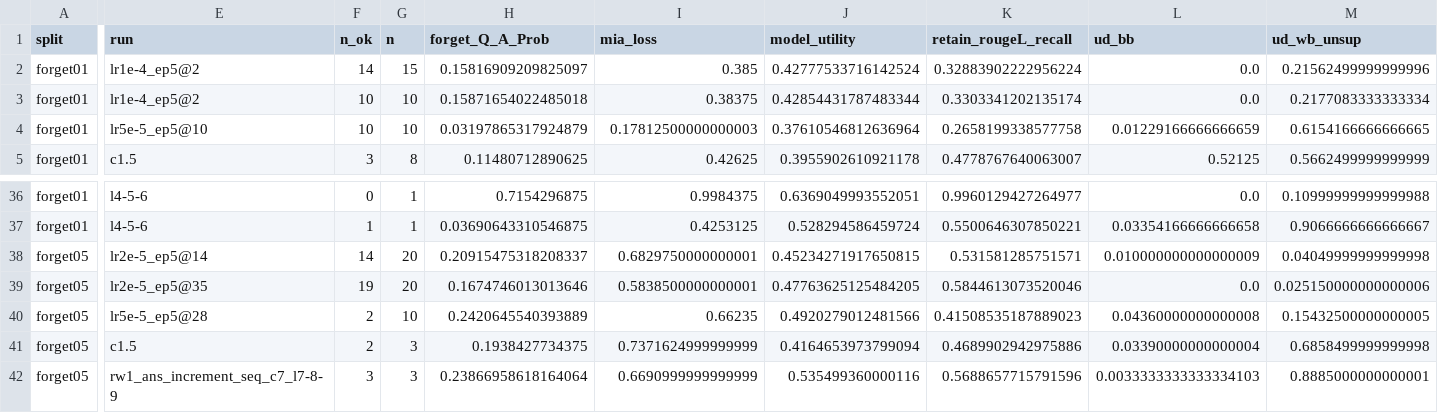
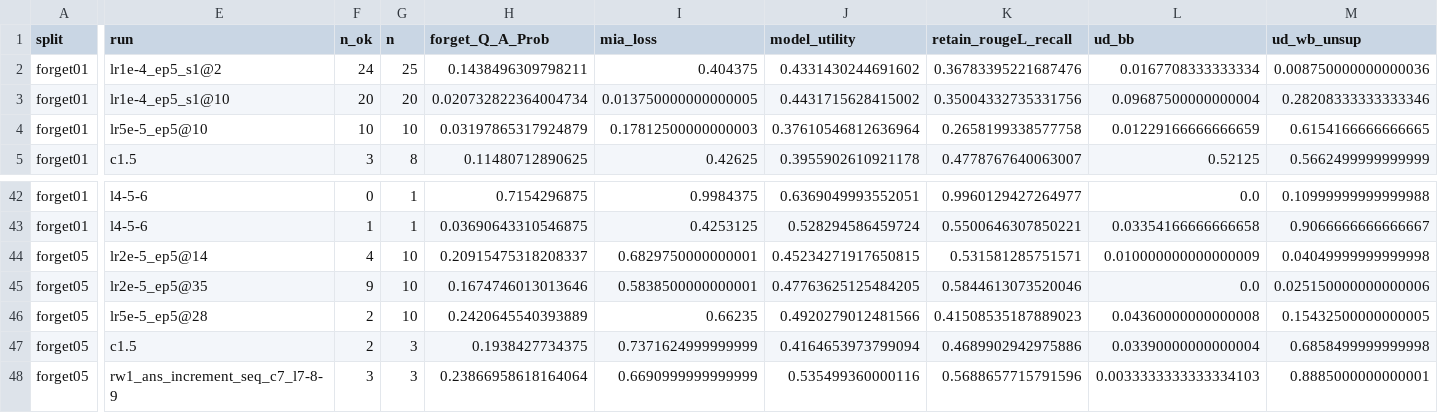
Before and after one commit to tinchen777/llm_unlearning, a CSV file: saves/analysis/main_table.csv, drawn as a sheet; only a part is shown, gaps mark what is left out; addresses are those after the commit; the diff covers the shown part only; the diff names each change by its address in the sheet, - before the commit and + after, or states it on an @@ line.

```diff
--- a/saves/analysis/main_table.csv
+++ b/saves/analysis/main_table.csv
-E2 (run): lr1e-4_ep5@2
+E2 (run): lr1e-4_ep5_s1@2
-F2 (n_ok): 14
+F2 (n_ok): 24
-G2 (n): 15
+G2 (n): 25
-H2 (forget_Q_A_Prob): 0.15816909209825097
+H2 (forget_Q_A_Prob): 0.1438496309798211
-I2 (mia_loss): 0.385
+I2 (mia_loss): 0.404375
-J2 (model_utility): 0.42777533716142524
+J2 (model_utility): 0.4331430244691602
-K2 (retain_rougeL_recall): 0.32883902222956224
+K2 (retain_rougeL_recall): 0.36783395221687476
-L2 (ud_bb): 0.0
+L2 (ud_bb): 0.0167708333333334
-M2 (ud_wb_unsup): 0.21562499999999996
+M2 (ud_wb_unsup): 0.008750000000000036
-E3 (run): lr1e-4_ep5@2
+E3 (run): lr1e-4_ep5_s1@10
-F3 (n_ok): 10
+F3 (n_ok): 20
-G3 (n): 10
+G3 (n): 20
-H3 (forget_Q_A_Prob): 0.15871654022485018
+H3 (forget_Q_A_Prob): 0.020732822364004734
-I3 (mia_loss): 0.38375
+I3 (mia_loss): 0.013750000000000005
-J3 (model_utility): 0.42854431787483344
+J3 (model_utility): 0.4431715628415002
-K3 (retain_rougeL_recall): 0.3303341202135174
+K3 (retain_rougeL_recall): 0.35004332735331756
-L3 (ud_bb): 0.0
+L3 (ud_bb): 0.09687500000000004
-M3 (ud_wb_unsup): 0.2177083333333334
+M3 (ud_wb_unsup): 0.28208333333333346
-F44 (n_ok): 14
+F44 (n_ok): 4
-G44:G45 (n): 20
+G44:G45 (n): 10
-F45 (n_ok): 19
+F45 (n_ok): 9
```
Also changed, not shown: 9 added rows and 25 edited cells elsewhere in this file, 4 other files.
